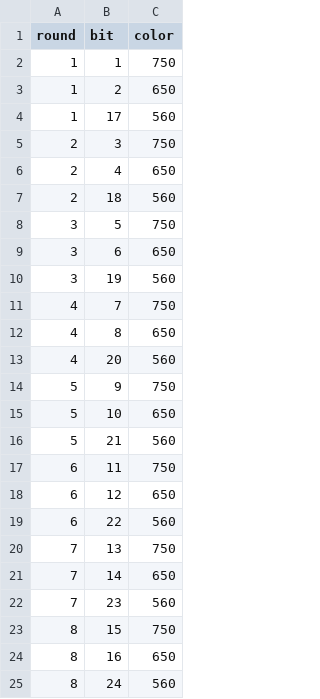
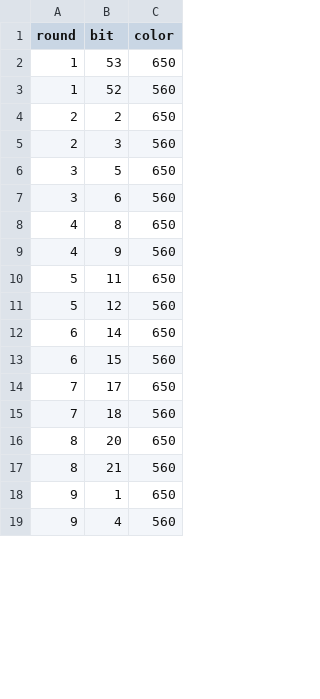
Before and after one commit to leonardosepulveda/MERci, a CSV file: data/configs/round_bit_color_map/lineage_tracing_lineage.csv, drawn as a sheet; only a part is shown; the diff covers the shown part only.

Commit message:
Fix lineage_tracing_lineage round_bit_color_map: real 25-round, 2-color mapping
The existing file was a stale 9-round/3-color (750/650/560) MERFISH-style
mapping with sequential bit numbers 1-27 -- wrong for this pipeline, which
only images 650/560 per bits round (pipeline.yaml's bits_round.color_seq).

Regenerated from the real reference at
~/misc/fishtank/LT056s04/for_round_info.csv (round -> (r<650-probe>,
r<560-probe>) per row, header row names the two colors) -- one row per
round, first column imaged at 650nm, second at 560nm, "r<N>" stripped to
its bare integer bit number. 25 rounds, 50 bit rows, no duplicate bits
(gaps at bits 22-24 are real, carried over from the source file as-is).

Verified via a real load_pipeline_config() call: round_bit_color has 25
rounds / 50 rows, colors {560, 650} only, matching pipeline.yaml's
bits_round.color_seq.

```diff
--- a/data/configs/round_bit_color_map/lineage_tracing_lineage.csv
+++ b/data/configs/round_bit_color_map/lineage_tracing_lineage.csv
@@ -1,25 +1,19 @@
 round,bit,color
-1,1,750
-1,2,650
-1,17,560
-2,3,750
-2,4,650
-2,18,560
-3,5,750
-3,6,650
-3,19,560
-4,7,750
+1,53,650
+1,52,560
+2,2,650
+2,3,560
+3,5,650
+3,6,560
 4,8,650
-4,20,560
-5,9,750
-5,10,650
-5,21,560
-6,11,750
-6,12,650
-6,22,560
-7,13,750
-7,14,650
-7,23,560
-8,15,750
-8,16,650
-8,24,560
+4,9,560
+5,11,650
+5,12,560
+6,14,650
+6,15,560
+7,17,650
+7,18,560
+8,20,650
+8,21,560
+9,1,650
+9,4,560
```
Also changed, not shown: 29 added rows and 4 edited cells elsewhere in this file.
